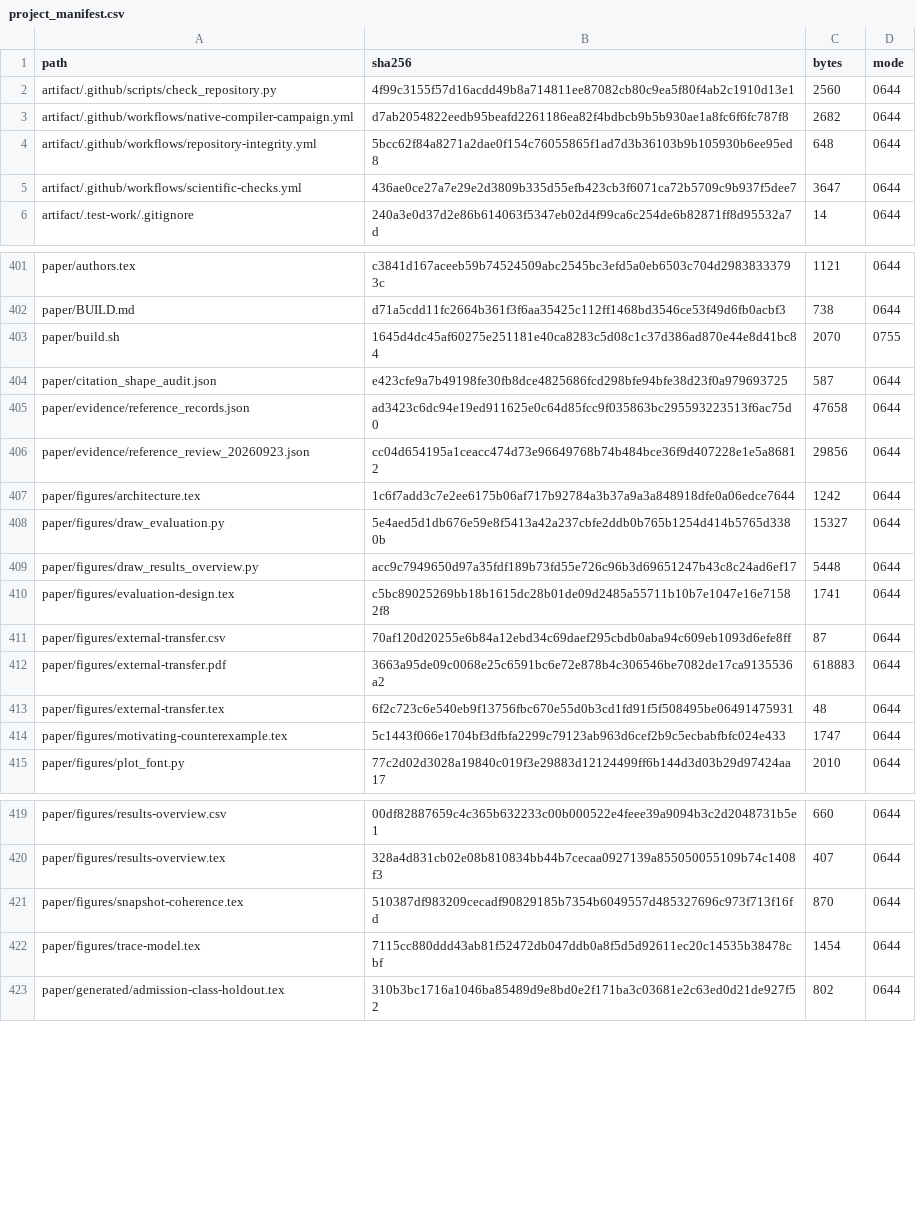
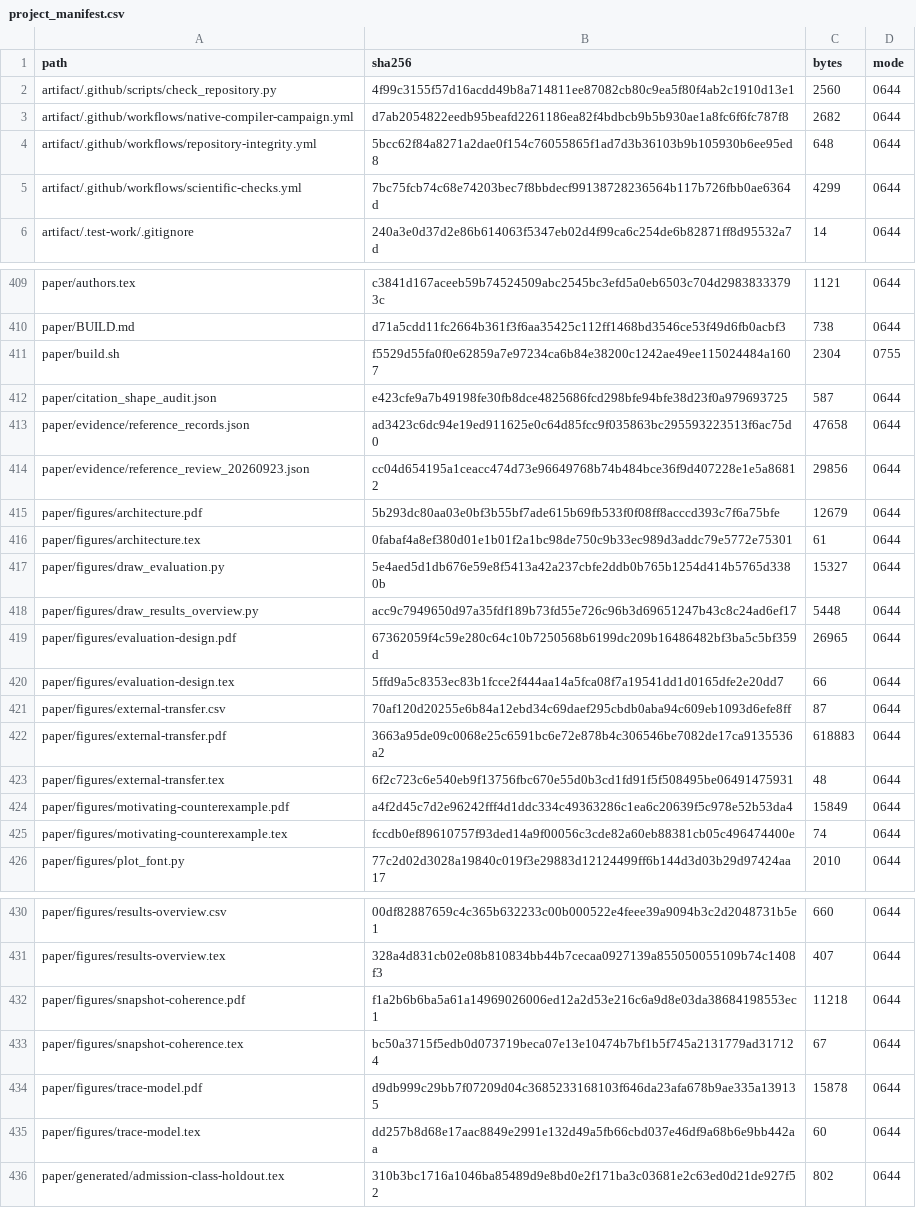
Before and after one commit to Haoyi-Zhang/ToolchainMark, a CSV file: audit/project_manifest.csv, drawn as a sheet; only a part is shown, gaps mark what is left out; the diff covers the shown part only.

Commit message:
Align paper figures and retained-summary derivation

```diff
--- a/audit/project_manifest.csv
+++ b/audit/project_manifest.csv
@@ -4,3 +4,3 @@ artifact/.github/workflows/native-compiler-campaign.yml,d7ab2054822eedb95beafd22
 artifact/.github/workflows/repository-integrity.yml,5bcc62f84a8271a2dae0f154c76055865f1ad7d3b36103b9b105930b6ee95ed8,648,0644
-artifact/.github/workflows/scientific-checks.yml,436ae0ce27a7e29e2d3809b335d55efb423cb3f6071ca72b5709c9b937f5dee7,3647,0644
+artifact/.github/workflows/scientific-checks.yml,7bc75fcb74c68e74203bec7f8bbdecf99138728236564b117b726fbb0ae6364d,4299,0644
 artifact/.test-work/.gitignore,240a3e0d37d2e86b614063f5347eb02d4f99ca6c254de6b82871ff8d95532a7d,14,0644
@@ -402,3 +410,3 @@ paper/authors.tex,c3841d167aceeb59b74524509abc2545bc3efd5a0eb6503c704d2983833379
 paper/BUILD.md,d71a5cdd11fc2664b361f3f6aa35425c112ff1468bd3546ce53f49d6fb0acbf3,738,0644
-paper/build.sh,1645d4dc45af60275e251181e40ca8283c5d08c1c37d386ad870e44e8d41bc84,2070,0755
+paper/build.sh,f5529d55fa0f0e62859a7e97234ca6b84e38200c1242ae49ee115024484a1607,2304,0755
 paper/citation_shape_audit.json,e423cfe9a7b49198fe30fb8dce4825686fcd298bfe94bfe38d23f0a979693725,587,0644
@@ -406,6 +414,8 @@ paper/evidence/reference_records.json,ad3423c6dc94e19ed911625e0c64d85fcc9f035863
 paper/evidence/reference_review_20260923.json,cc04d654195a1ceacc474d73e96649768b74b484bce36f9d407228e1e5a86812,29856,0644
-paper/figures/architecture.tex,1c6f7add3c7e2ee6175b06af717b92784a3b37a9a3a848918dfe0a06edce7644,1242,0644
+paper/figures/architecture.pdf,5b293dc80aa03e0bf3b55bf7ade615b69fb533f0f08ff8acccd393c7f6a75bfe,12679,0644
+paper/figures/architecture.tex,0fabaf4a8ef380d01e1b01f2a1bc98de750c9b33ec989d3addc79e5772e75301,61,0644
 paper/figures/draw_evaluation.py,5e4aed5d1db676e59e8f5413a42a237cbfe2ddb0b765b1254d414b5765d3380b,15327,0644
 paper/figures/draw_results_overview.py,acc9c7949650d97a35fdf189b73fd55e726c96b3d69651247b43c8c24ad6ef17,5448,0644
-paper/figures/evaluation-design.tex,c5bc89025269bb18b1615dc28b01de09d2485a55711b10b7e1047e16e71582f8,1741,0644
+paper/figures/evaluation-design.pdf,67362059f4c59e280c64c10b7250568b6199dc209b16486482bf3ba5c5bf359d,26965,0644
+paper/figures/evaluation-design.tex,5ffd9a5c8353ec83b1fcce2f444aa14a5fca08f7a19541dd1d0165dfe2e20dd7,66,0644
 paper/figures/external-transfer.csv,70af120d20255e6b84a12ebd34c69daef295cbdb0aba94c609eb1093d6efe8ff,87,0644
@@ -413,3 +423,4 @@ paper/figures/external-transfer.pdf,3663a95de09c0068e25c6591bc6e72e878b4c306546b
 paper/figures/external-transfer.tex,6f2c723c6e540eb9f13756fbc670e55d0b3cd1fd91f5f508495be06491475931,48,0644
-paper/figures/motivating-counterexample.tex,5c1443f066e1704bf3dfbfa2299c79123ab963d6cef2b9c5ecbabfbfc024e433,1747,0644
+paper/figures/motivating-counterexample.pdf,a4f2d45c7d2e96242fff4d1ddc334c49363286c1ea6c20639f5c978e52b53da4,15849,0644
+paper/figures/motivating-counterexample.tex,fccdb0ef89610757f93ded14a9f00056c3cde82a60eb88381cb05c496474400e,74,0644
 paper/figures/plot_font.py,77c2d02d3028a19840c019f3e29883d12124499ff6b144d3d03b29d97424aa17,2010,0644
@@ -420,4 +431,6 @@ paper/figures/results-overview.csv,00df82887659c4c365b632233c00b000522e4feee39a9
 paper/figures/results-overview.tex,328a4d831cb02e08b810834bb44b7cecaa0927139a855050055109b74c1408f3,407,0644
-paper/figures/snapshot-coherence.tex,510387df983209cecadf90829185b7354b6049557d485327696c973f713f16fd,870,0644
-paper/figures/trace-model.tex,7115cc880ddd43ab81f52472db047ddb0a8f5d5d92611ec20c14535b38478cbf,1454,0644
+paper/figures/snapshot-coherence.pdf,f1a2b6b6ba5a61a14969026006ed12a2d53e216c6a9d8e03da38684198553ec1,11218,0644
+paper/figures/snapshot-coherence.tex,bc50a3715f5edb0d073719beca07e13e10474b7bf1b5f745a2131779ad317124,67,0644
+paper/figures/trace-model.pdf,d9db999c29bb7f07209d04c3685233168103f646da23afa678b9ae335a139135,15878,0644
+paper/figures/trace-model.tex,dd257b8d68e17aac8849e2991e132d49a5fb66cbd037e46df9a68b6e9bb442aa,60,0644
 paper/generated/admission-class-holdout.tex,310b3bc1716a1046ba85489d9e8bd0e2f171ba3c03681e2c63ed0d21de927f52,802,0644
```
Also changed, not shown: 8 added rows and 20 edited cells elsewhere in this file, correctness_correspondence.csv, 14 other files.
